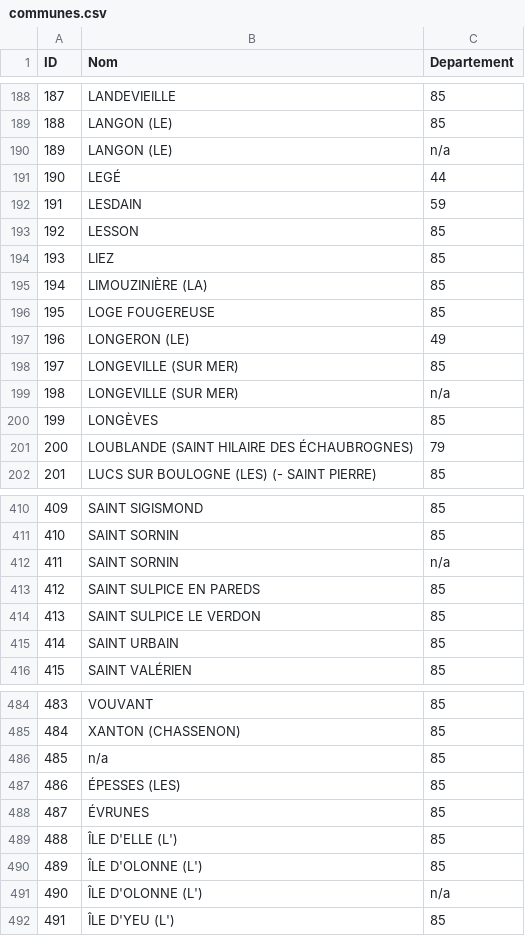
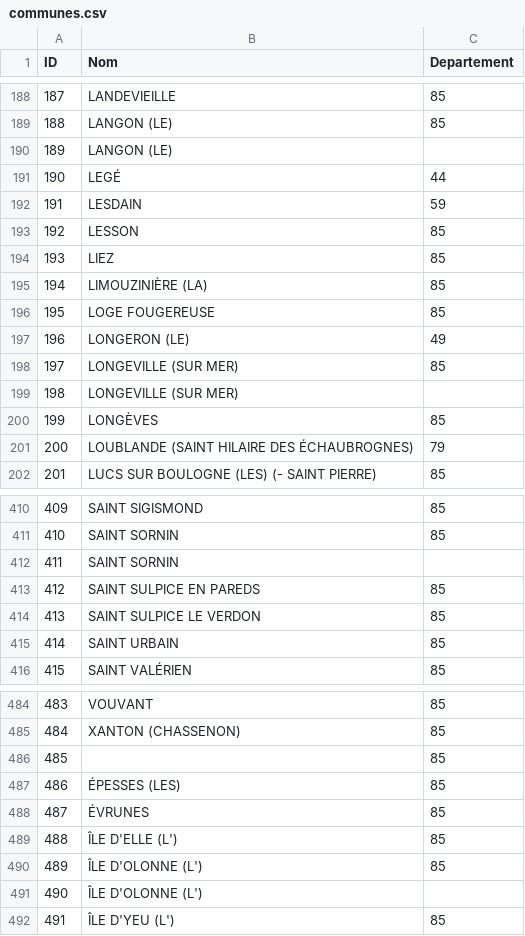
Before and after one commit to mathisdesaulty/Projet_BD, a CSV file: communes.csv, drawn as a sheet; only a part is shown, gaps mark what is left out.

Commit message:
Update communes.csv

```diff
--- a/communes.csv
+++ b/communes.csv
@@ -189,3 +189,3 @@ ID,Nom,Departement
 188,LANGON (LE),85
-189,LANGON (LE),n/a
+189,LANGON (LE),
 190,LEGÉ,44
@@ -198,3 +198,3 @@ ID,Nom,Departement
 197,LONGEVILLE (SUR MER),85
-198,LONGEVILLE (SUR MER),n/a
+198,LONGEVILLE (SUR MER),
 199,LONGÈVES,85
@@ -411,3 +411,3 @@ ID,Nom,Departement
 410,SAINT SORNIN,85
-411,SAINT SORNIN,n/a
+411,SAINT SORNIN,
 412,SAINT SULPICE EN PAREDS,85
@@ -485,3 +485,3 @@ ID,Nom,Departement
 484,XANTON (CHASSENON),85
-485,n/a,85
+485,,85
 486,ÉPESSES (LES),85
@@ -490,3 +490,3 @@ ID,Nom,Departement
 489,ÎLE D'OLONNE (L'),85
-490,ÎLE D'OLONNE (L'),n/a
+490,ÎLE D'OLONNE (L'),
 491,ÎLE D'YEU (L'),85
```
